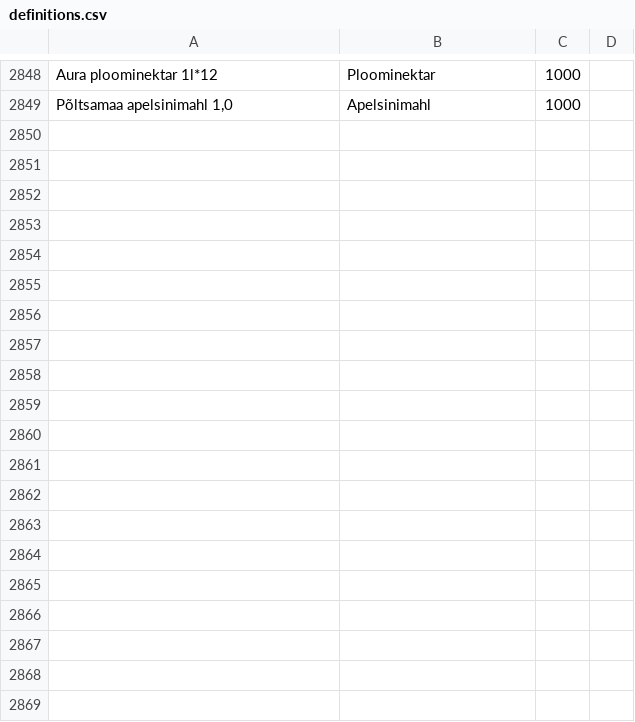
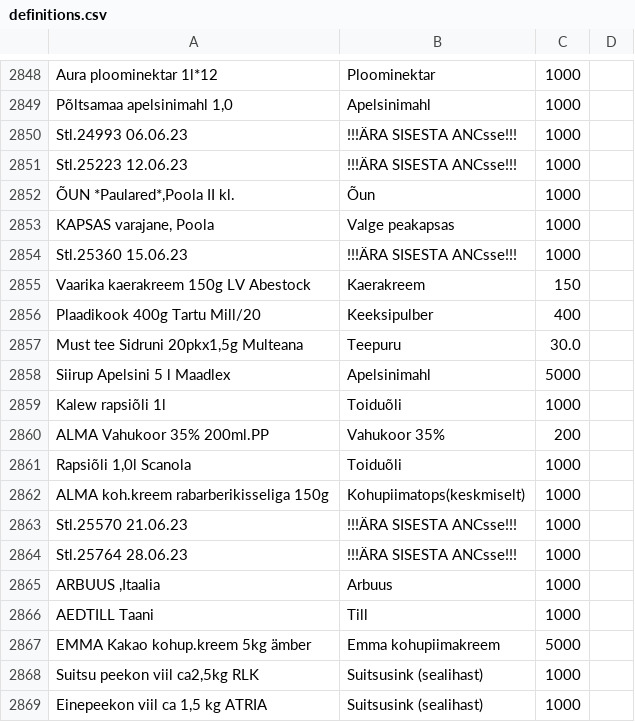
Before and after one commit to ErgEnn/ArveteSisestaja, a CSV file: ArveteSisestaja/definitions.csv, drawn as a sheet; only a part is shown, gaps mark what is left out; the diff covers the shown part only; the diff names each change by its address in the sheet, - before the commit and + after, or states it on an @@ line.

Commit message:
Update definitions

```diff
--- a/ArveteSisestaja/definitions.csv
+++ b/ArveteSisestaja/definitions.csv
+row 2850: Stl.24993 06.06.23 | !!!ÄRA SISESTA ANCsse!!! | 1000
+row 2851: Stl.25223 12.06.23 | !!!ÄRA SISESTA ANCsse!!! | 1000
+row 2852: ÕUN *Paulared*,Poola II kl. | Õun | 1000
+row 2853: KAPSAS varajane, Poola | Valge peakapsas | 1000
+row 2854: Stl.25360 15.06.23 | !!!ÄRA SISESTA ANCsse!!! | 1000
+row 2855: Vaarika kaerakreem 150g LV Abestock | Kaerakreem | 150
+row 2856: Plaadikook 400g Tartu Mill/20 | Keeksipulber | 400
+row 2857: Must tee Sidruni 20pkx1,5g Multeana | Teepuru | 30.0
+row 2858: Siirup Apelsini 5 l Maadlex | Apelsinimahl | 5000
+row 2859: Kalew rapsiõli 1l | Toiduõli | 1000
+row 2860: ALMA Vahukoor 35% 200ml.PP | Vahukoor 35% | 200
+row 2861: Rapsiõli 1,0l Scanola | Toiduõli | 1000
+row 2862: ALMA koh.kreem rabarberikisseliga 150g | Kohupiimatops(keskmiselt) | 1000
+row 2863: Stl.25570 21.06.23 | !!!ÄRA SISESTA ANCsse!!! | 1000
+row 2864: Stl.25764 28.06.23 | !!!ÄRA SISESTA ANCsse!!! | 1000
+row 2865: ARBUUS ,Itaalia | Arbuus | 1000
+row 2866: AEDTILL Taani | Till | 1000
+row 2867: EMMA Kakao kohup.kreem 5kg ämber | Emma kohupiimakreem | 5000
+row 2868: Suitsu peekon viil ca2,5kg RLK | Suitsusink (sealihast) | 1000
+row 2869: Einepeekon viil ca 1,5 kg ATRIA | Suitsusink (sealihast) | 1000
```
Also changed, not shown: 24 added rows elsewhere in this file.
